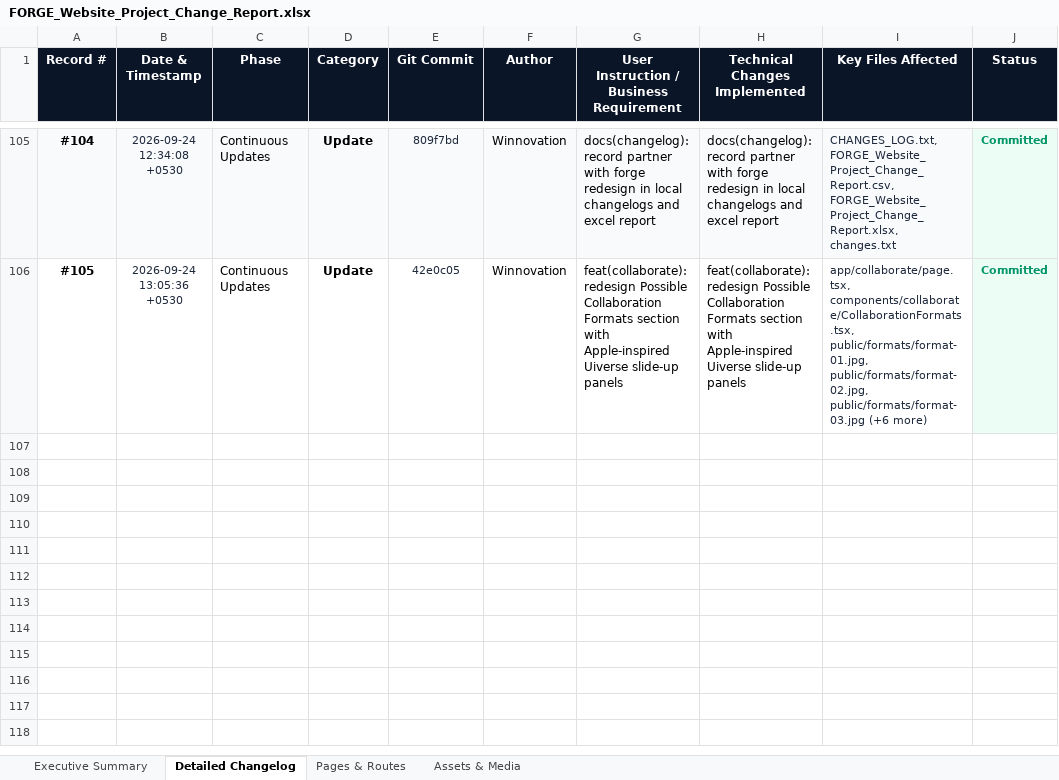
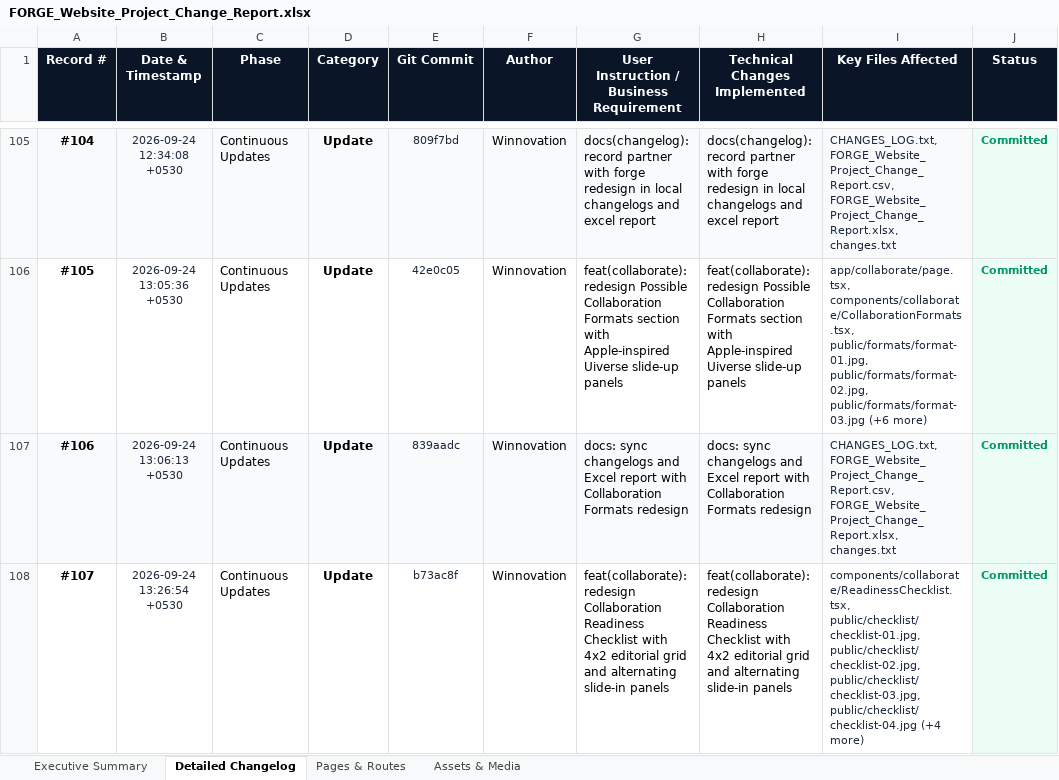
Before and after one commit to YashSri/winnoforge_website_d1, an Excel workbook: FORGE_Website_Project_Change_Report.xlsx, sheet Detailed Changelog, drawn as a sheet; only a part is shown, gaps mark what is left out; values as stored, in another font and other column widths than the file's, no borders; the diff names each change by its address in the sheet, - before the commit and + after, or states it on an @@ line.

Commit message:
docs: sync changelogs and Excel report with Readiness Checklist redesign

```diff
--- a/FORGE_Website_Project_Change_Report.xlsx (sheet Detailed Changelog)
+++ b/FORGE_Website_Project_Change_Report.xlsx (sheet Detailed Changelog)
+row 107: #106 | 2026-09-24 13:06:13 +0530 | Continuous Updates | Update | 839aadc | Winnovation | docs: sync changelogs and Excel report with Collaboration Formats redesign | docs: sync changelogs and Excel report with Collaboration Formats redesign | CHANGES_LOG.txt, FORGE_Website_Project_Change_Report.csv, FORGE_Website_Project_Change_Report.xlsx, changes.txt | Committed
+row 108: #107 | 2026-09-24 13:26:54 +0530 | Continuous Updates | Update | b73ac8f | Winnovation | feat(collaborate): redesign Collaboration Readiness Checklist with 4x2 editorial grid and alternating slide-in panels | feat(collaborate): redesign Collaboration Readiness Checklist with 4x2 editorial grid and alternating slide-in panels | components/collaborate/ReadinessChecklist.tsx, public/checklist/checklist-01.jpg, public/checklist/checklist-02.jpg, public/checklist/checklist-03.jpg, public/checklist/checklist-04.jpg (+4 more) | Committed
```
Also changed, not shown: sheet Executive Summary, 3 other files.
